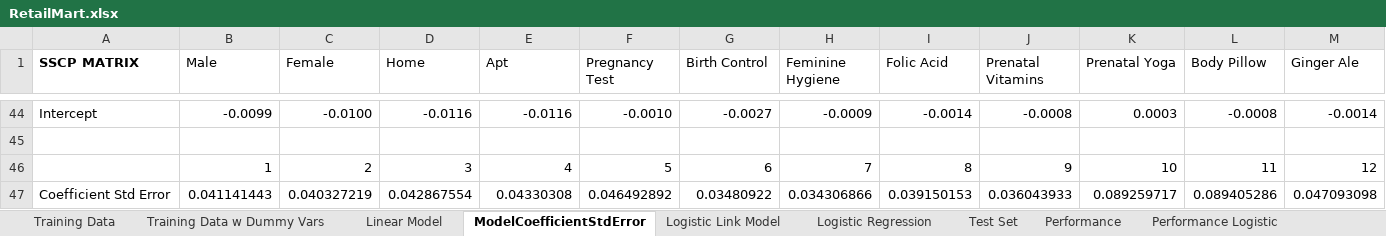
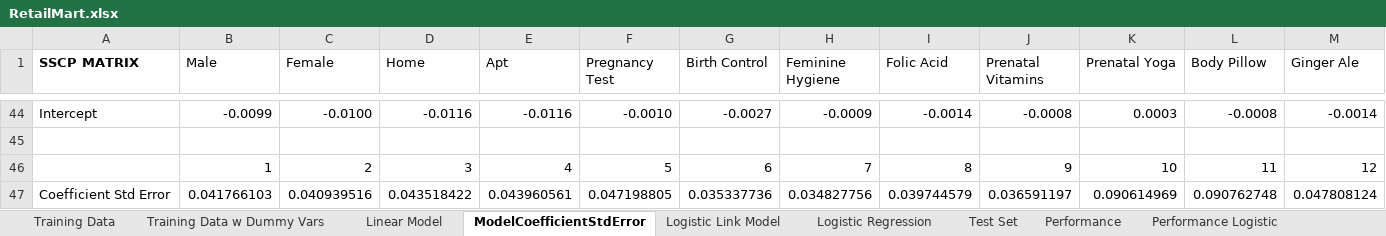
Before and after one commit to S-Bilic/GeneticAlgo, an Excel workbook: GeneticAlgo/data/RetailMart.xlsx, sheet ModelCoefficientStdError, drawn as a sheet; only a part is shown, gaps mark what is left out; values as stored, in another font and other column widths than the file's, no borders; removed rows and columns are numbered as before the commit, all else as after; rows hold the shown columns only; the diff names each change by its address in the sheet, - before the commit and + after, or states it on an @@ line.

```diff
--- a/GeneticAlgo/data/RetailMart.xlsx (sheet ModelCoefficientStdError)
+++ b/GeneticAlgo/data/RetailMart.xlsx (sheet ModelCoefficientStdError)
-row 47: Coefficient Std Error | 0.041141443 | 0.040327219 | 0.042867554 | 0.04330308 | 0.046492892 | 0.03480922 | 0.034306866 | 0.039150153 | 0.036043933 | 0.089259717 | 0.089405286 | 0.047093098
+row 47: Coefficient Std Error | 0.041766103 | 0.040939516 | 0.043518422 | 0.043960561 | 0.047198805 | 0.035337736 | 0.034827756 | 0.039744579 | 0.036591197 | 0.090614969 | 0.090762748 | 0.047808124
```
Also changed, not shown: sheet Linear Model, sheet Test Set, sheet Performance, charts or pictures, 1 other file.
